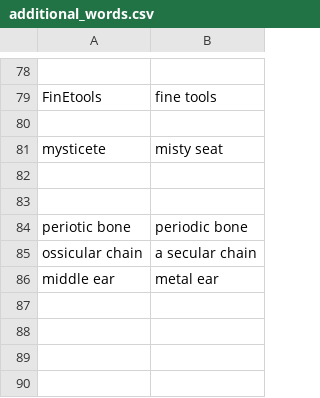
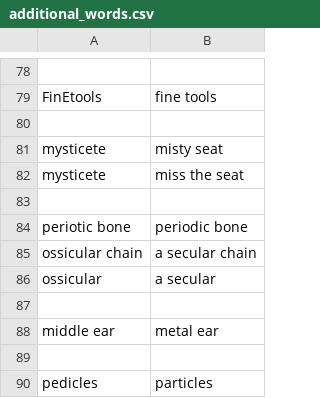
Before and after one commit to PetrKryslUCSD/knausj_talon_pk, a CSV file: settings/additional_words.csv, drawn as a sheet; only a part is shown, gaps mark what is left out; the diff names each change by its address in the sheet, - before the commit and + after, or states it on an @@ line.

Commit message:
add a few more words

```diff
--- a/settings/additional_words.csv
+++ b/settings/additional_words.csv
-row 82: (empty)
+row 82: mysticete | miss the seat
+row 86: ossicular | a secular
+row 87: (empty)
+row 89: (empty)
+row 90: pedicles | particles
```
